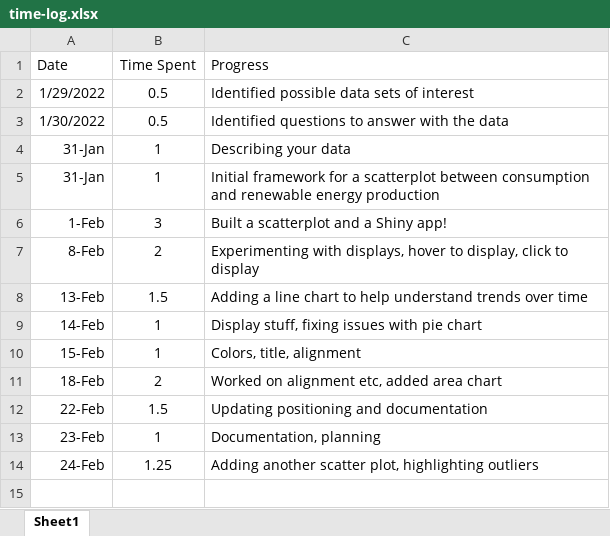
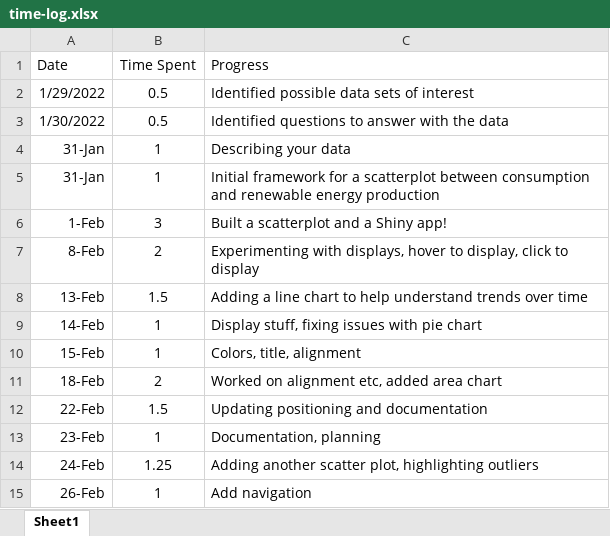
Before and after one commit to noahfehr/324-individual-project, an Excel workbook: time-log.xlsx, sheet Sheet1, drawn as a sheet; values as stored, in another font and other column widths than the file's, no borders; the diff names each change by its address in the sheet, - before the commit and + after, or states it on an @@ line.

Commit message:
navigation fucntionality

```diff
--- a/time-log.xlsx (sheet Sheet1)
+++ b/time-log.xlsx (sheet Sheet1)
+row 15: 26-Feb | 1 | Add navigation
```
Also changed, not shown: 1 other file.
